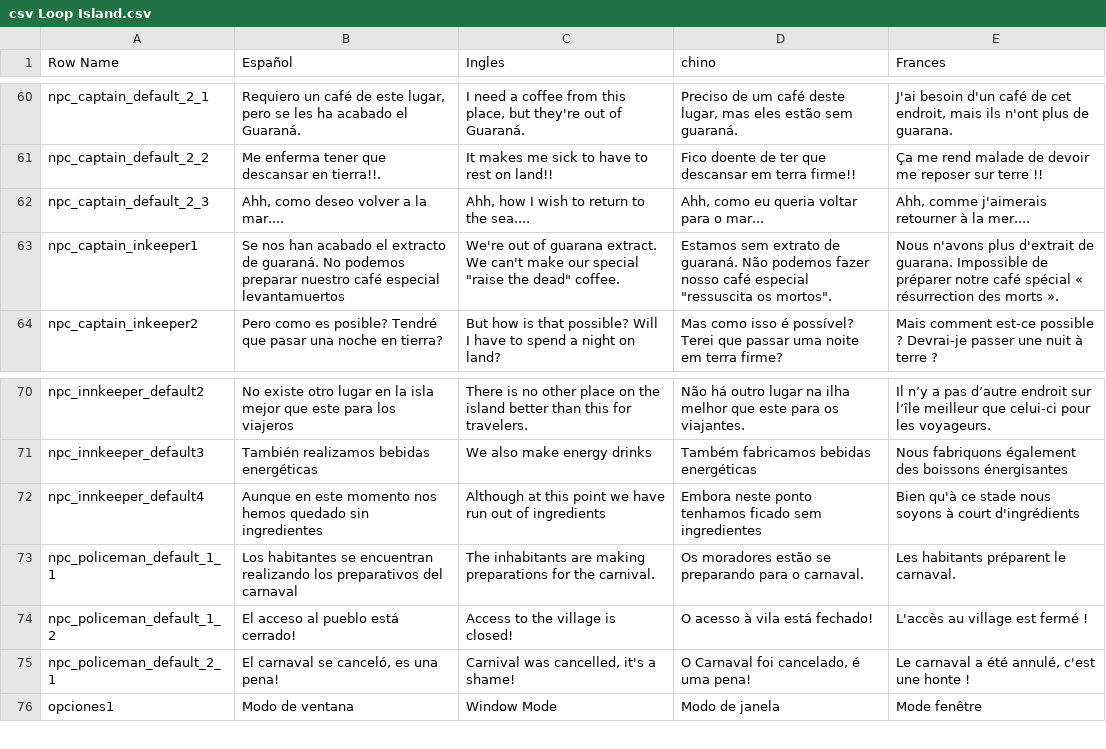
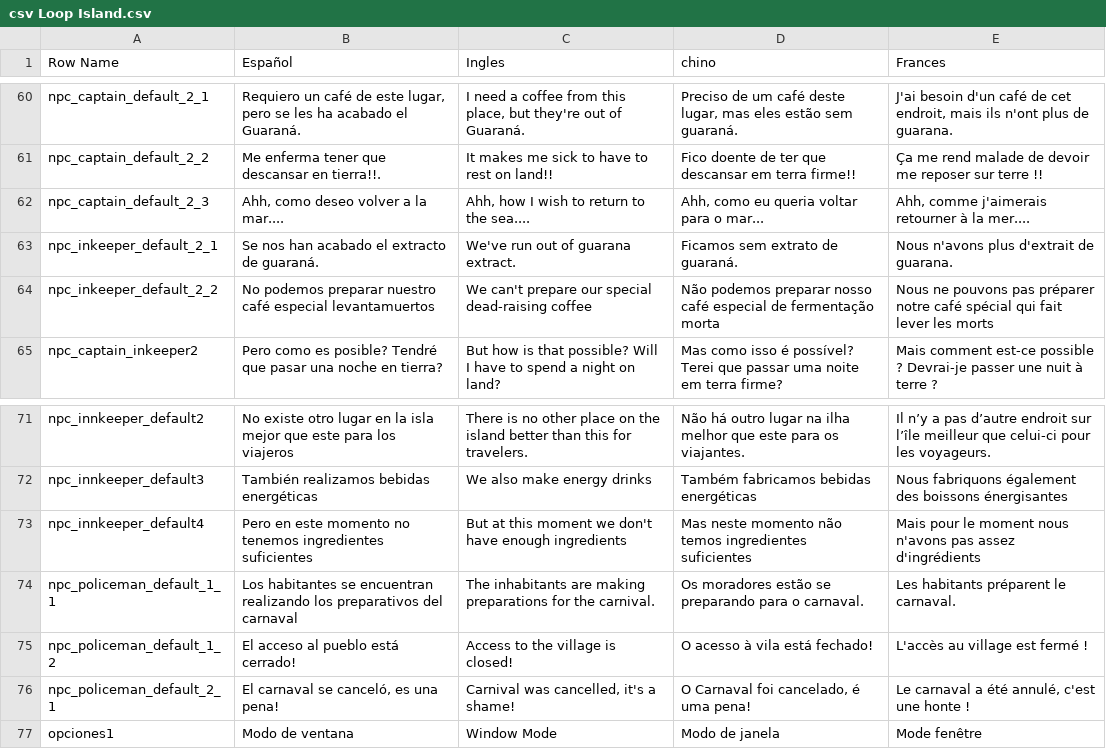
Before and after one commit to YesidElYesud/TemplateBase, a CSV file: Content/BP/Lenguaje/csv Loop Island.csv, drawn as a sheet; only a part is shown, gaps mark what is left out.

Commit message:
[Update] Inkeeper dialogues + captain Routine

```diff
--- a/Content/BP/Lenguaje/csv Loop Island.csv
+++ b/Content/BP/Lenguaje/csv Loop Island.csv
@@ -62,3 +62,4 @@ npc_captain_default_2_2,Me enferma tener que descansar en tierra!!. ,It makes me
 npc_captain_default_2_3,"Ahh, como deseo volver a la mar....","Ahh, how I wish to return to the sea....","Ahh, como eu queria voltar para o mar...","Ahh, comme j'aimerais retourner à la mer...."
-npc_captain_inkeeper1,Se nos han acabado el extracto de guaraná. No podemos preparar nuestro café especial levantamuertos,"We're out of guarana extract. We can't make our special ""raise the dead"" coffee.","Estamos sem extrato de guaraná. Não podemos fazer nosso café especial ""ressuscita os mortos"".",Nous n'avons plus d'extrait de guarana. Impossible de préparer notre café spécial « résurrection des morts ».
+npc_inkeeper_default_2_1,Se nos han acabado el extracto de guaraná. ,We've run out of guarana extract.,Ficamos sem extrato de guaraná.,Nous n'avons plus d'extrait de guarana.
+npc_inkeeper_default_2_2,No podemos preparar nuestro café especial levantamuertos,We can't prepare our special dead-raising coffee,Não podemos preparar nosso café especial de fermentação morta,Nous ne pouvons pas préparer notre café spécial qui fait lever les morts
 npc_captain_inkeeper2,Pero como es posible? Tendré que pasar una noche en tierra? ,But how is that possible? Will I have to spend a night on land?,Mas como isso é possível? Terei que passar uma noite em terra firme?,Mais comment est-ce possible ? Devrai-je passer une nuit à terre ?
@@ -71,3 +72,3 @@ npc_innkeeper_default2,No existe otro lugar en la isla mejor que este para los v
 npc_innkeeper_default3,También realizamos bebidas energéticas,We also make energy drinks,Também fabricamos bebidas energéticas,Nous fabriquons également des boissons énergisantes
-npc_innkeeper_default4,Aunque en este momento nos hemos quedado sin ingredientes,Although at this point we have run out of ingredients,Embora neste ponto tenhamos ficado sem ingredientes,Bien qu'à ce stade nous soyons à court d'ingrédients
+npc_innkeeper_default4,Pero en este momento no tenemos ingredientes suficientes,But at this moment we don't have enough ingredients,Mas neste momento não temos ingredientes suficientes,Mais pour le moment nous n'avons pas assez d'ingrédients
 npc_policeman_default_1_1,Los habitantes se encuentran realizando los preparativos del carnaval,The inhabitants are making preparations for the carnival.,Os moradores estão se preparando para o carnaval.,Les habitants préparent le carnaval.
```
Also changed, not shown: 4 other files.
